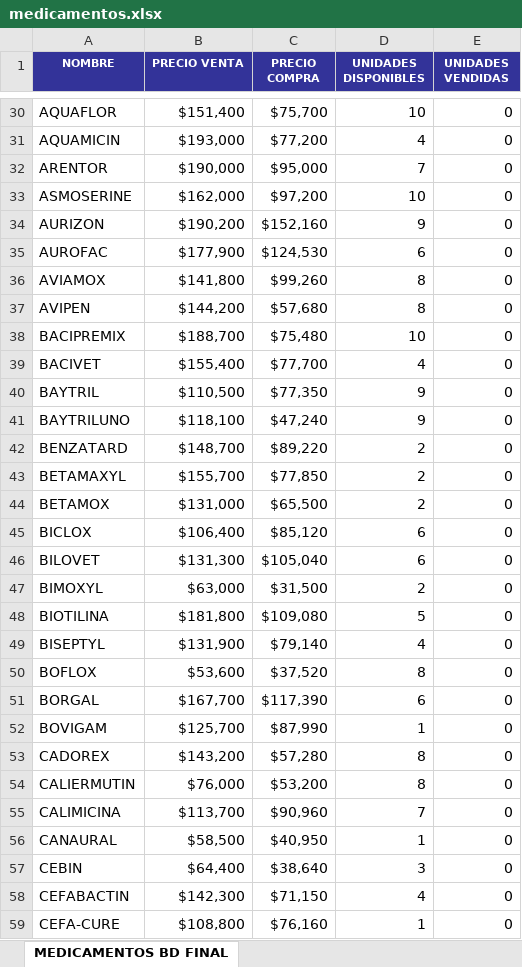
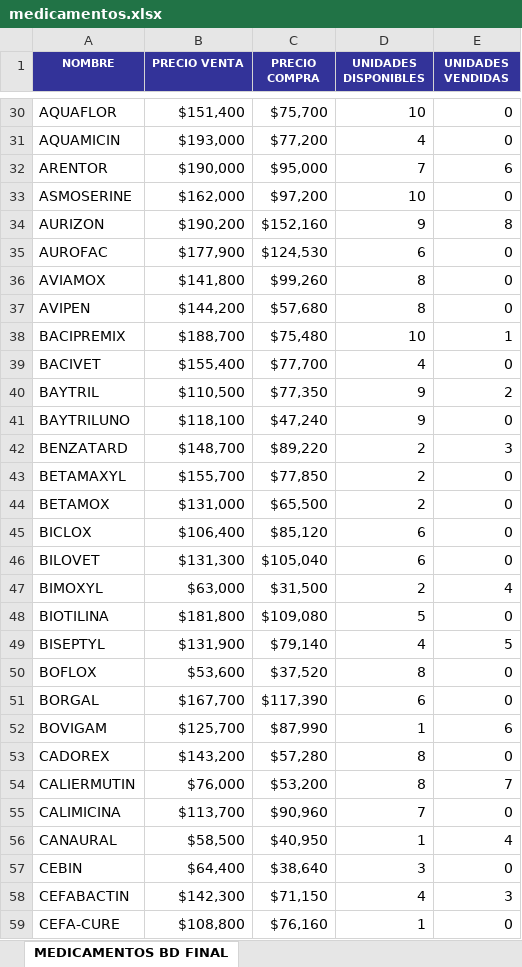
Before and after one commit to juanzulu/Proyecto-Web, an Excel workbook: src/main/resources/medicamentos.xlsx, sheet MEDICAMENTOS BD FINAL, drawn as a sheet; only a part is shown, gaps mark what is left out; values as stored, in another font and other column widths than the file's, no borders; conditional formats not drawn; the diff covers the shown part only; the diff names each change by its address in the sheet, - before the commit and + after, or states it on an @@ line.

```diff
--- a/src/main/resources/medicamentos.xlsx (sheet MEDICAMENTOS BD FINAL)
+++ b/src/main/resources/medicamentos.xlsx (sheet MEDICAMENTOS BD FINAL)
-E32 (UNIDADES VENDIDAS): 0
+E32 (UNIDADES VENDIDAS): 6
-E34 (UNIDADES VENDIDAS): 0
+E34 (UNIDADES VENDIDAS): 8
-E38 (UNIDADES VENDIDAS): 0
+E38 (UNIDADES VENDIDAS): 1
-E40 (UNIDADES VENDIDAS): 0
+E40 (UNIDADES VENDIDAS): 2
-E42 (UNIDADES VENDIDAS): 0
+E42 (UNIDADES VENDIDAS): 3
-E47 (UNIDADES VENDIDAS): 0
+E47 (UNIDADES VENDIDAS): 4
-E49 (UNIDADES VENDIDAS): 0
+E49 (UNIDADES VENDIDAS): 5
-E52 (UNIDADES VENDIDAS): 0
+E52 (UNIDADES VENDIDAS): 6
-E54 (UNIDADES VENDIDAS): 0
+E54 (UNIDADES VENDIDAS): 7
-E56 (UNIDADES VENDIDAS): 0
+E56 (UNIDADES VENDIDAS): 4
-E58 (UNIDADES VENDIDAS): 0
+E58 (UNIDADES VENDIDAS): 3
```
Also changed, not shown: 34 edited cells elsewhere in this sheet, 17 other files.
